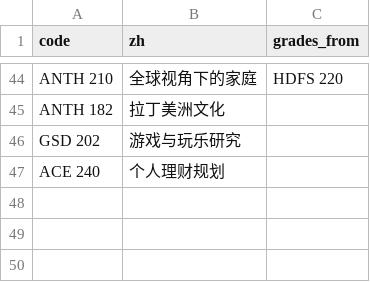
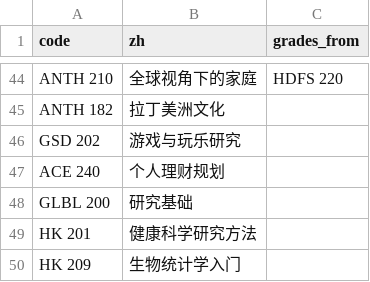
Before and after one commit to Wzx666296/easy-courses, a CSV file: data/spring2027/courses.csv, drawn as a sheet; only a part is shown, gaps mark what is left out.

```diff
--- a/data/spring2027/courses.csv
+++ b/data/spring2027/courses.csv
@@ -47 +47,4 @@ GSD 202,游戏与玩乐研究,
 ACE 240,个人理财规划,
+GLBL 200,研究基础,
+HK 201,健康科学研究方法,
+HK 209,生物统计学入门,
```
Also changed, not shown: data/spring2027/courses-checked.csv, 1 other file.
